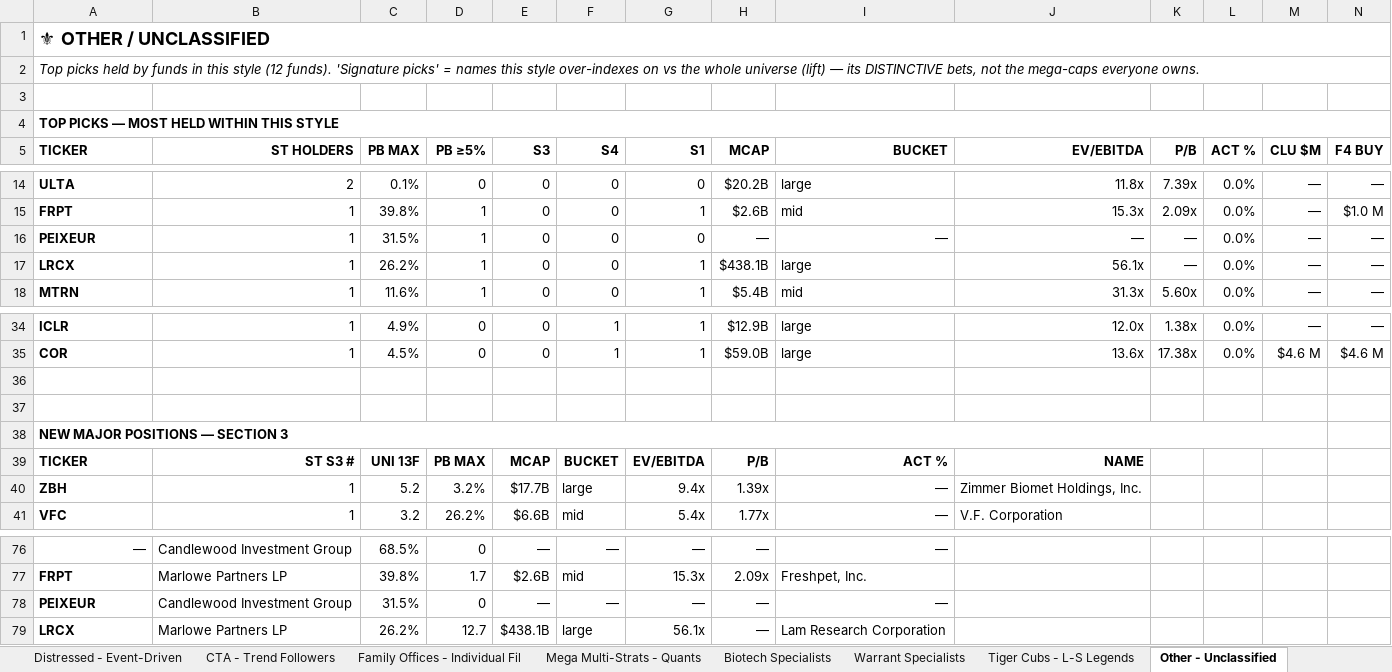
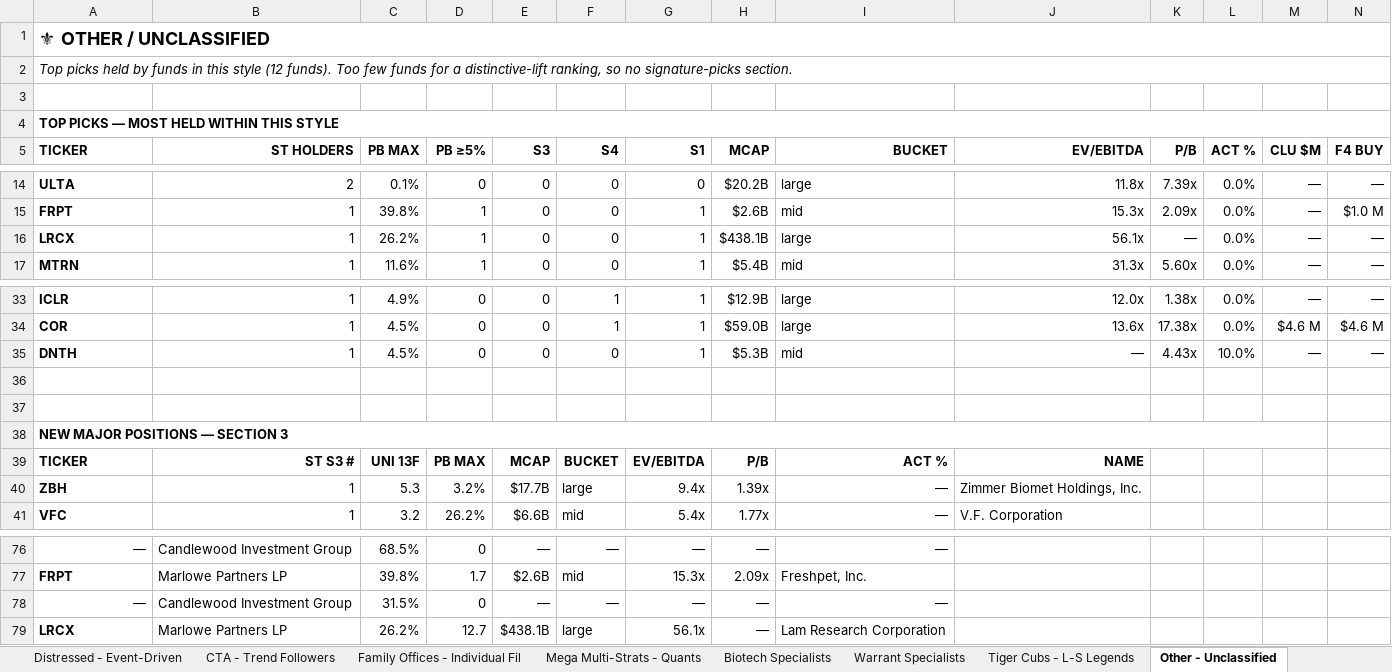
Before and after one commit to jupitersstring/cyclepapa, an Excel workbook: style_analysis.xlsx, sheet Other - Unclassified, drawn as a sheet; only a part is shown, gaps mark what is left out; values as stored, in another font and other column widths than the file's, no borders; removed rows and columns are numbered as before the commit, all else as after; rows hold the shown columns only; the diff names each change by its address in the sheet, - before the commit and + after, or states it on an @@ line.

```diff
--- a/style_analysis.xlsx (sheet Other - Unclassified)
+++ b/style_analysis.xlsx (sheet Other - Unclassified)
-A2 (TICKER): …(12 funds). 'Signature picks' = names this style over-indexes on vs the whole universe (lift) — its DISTINCTIVE bets, not the mega-caps everyone owns.
+A2 (TICKER): …(12 funds). Too few funds for a distinctive-lift ranking, so no signature-picks section.
-row 16: PEIXEUR | 1 | 31.5% | 1 | 0 | 0 | 0 | — | — | — | — | 0.0% | — | —
+row 35: DNTH | 1 | 4.5% | 0 | 0 | 0 | 1 | $5.3B | mid | — | 4.43x | 10.0% | — | —
-C40 (PB MAX): 5.2
+C40 (PB MAX): 5.3
-A78 (TICKER): PEIXEUR
+A78 (TICKER): —
@@ A78 bold: on → off, alignment: left → right @@
```
Also changed, not shown: sheet Microcap-Tactical, sheet Mega Multi-Strats - Quants, sheet Sub-Group Tiers, sheet Tiger Cubs - L-S Legends, sheet Overview, sheet Biotech Specialists, 9 more sheets, people_monitor.xlsx, 11 other files.
